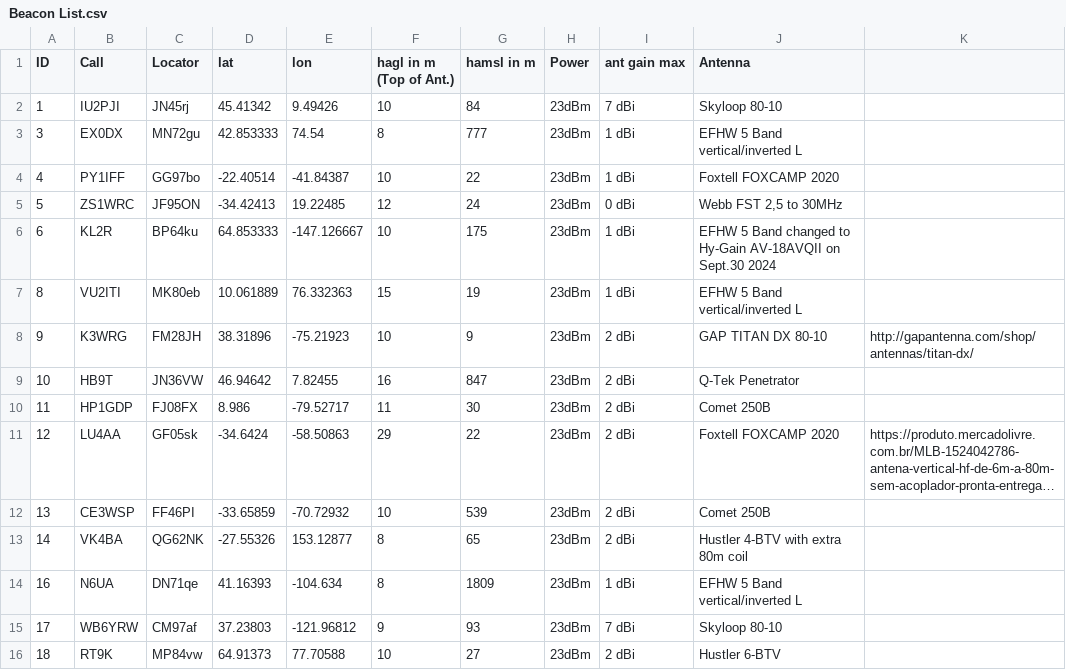
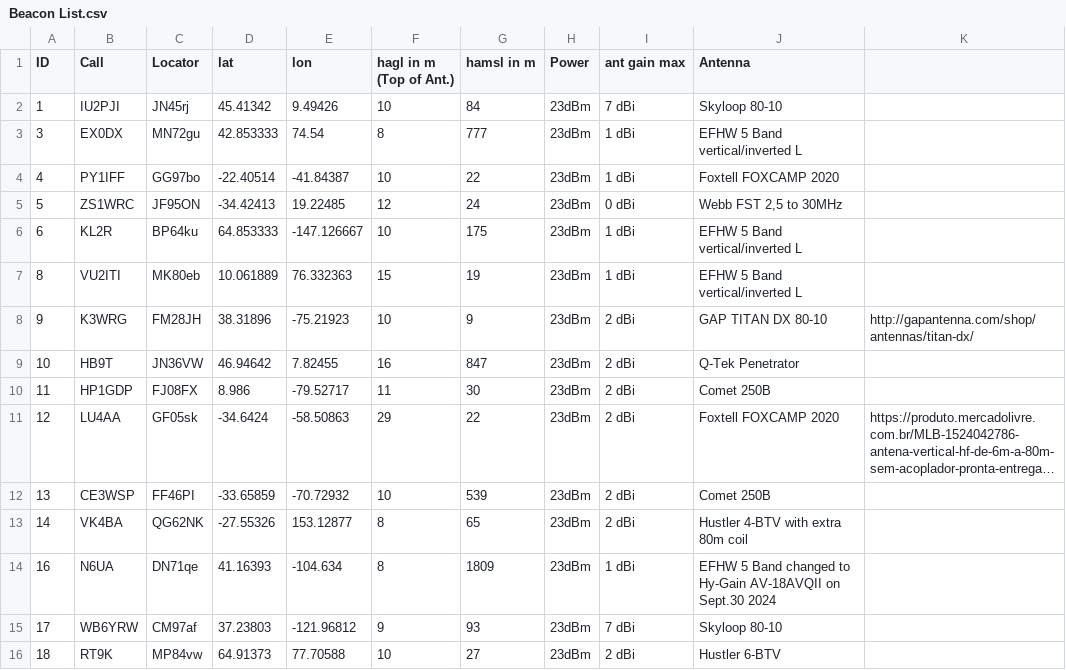
Before and after one commit to HB9VQQ/WSPRBeacon, a CSV file: Beacon List.csv, drawn as a sheet; only a part is shown; long unchanged cells end in ….

Commit message:
Add files via upload

```diff
--- a/Beacon List.csv
+++ b/Beacon List.csv
@@ -5,3 +5,3 @@ ID,Call,Locator,lat,lon,hagl in m (Top of Ant.),hamsl in m,Power,ant gain max,An
 5,ZS1WRC,JF95ON,-34.42413,19.22485,12,24,23dBm,0 dBi,"Webb FST 2,5 to 30MHz",
-6,KL2R,BP64ku,64.853333,-147.126667,10,175,23dBm,1 dBi,EFHW 5 Band changed to Hy-Gain AV-18AVQII on Sept.30 2024,
+6,KL2R,BP64ku,64.853333,-147.126667,10,175,23dBm,1 dBi,EFHW 5 Band vertical/inverted L,
 8,VU2ITI,MK80eb,10.061889,76.332363,15,19,23dBm,1 dBi,EFHW 5 Band vertical/inverted L,
@@ -13,3 +13,3 @@ ID,Call,Locator,lat,lon,hagl in m (Top of Ant.),hamsl in m,Power,ant gain max,An
 14,VK4BA,QG62NK,-27.55326,153.12877,8,65,23dBm,2 dBi,Hustler 4-BTV with extra 80m coil,
-16,N6UA,DN71qe,41.16393,-104.634,8,1809,23dBm,1 dBi,EFHW 5 Band vertical/inverted L,
+16,N6UA,DN71qe,41.16393,-104.634,8,1809,23dBm,1 dBi,EFHW 5 Band changed to Hy-Gain AV-18AVQII on Sept.30 2024,
 17,WB6YRW,CM97af,37.23803,-121.96812,9,93,23dBm,7 dBi,Skyloop 80-10,
```
